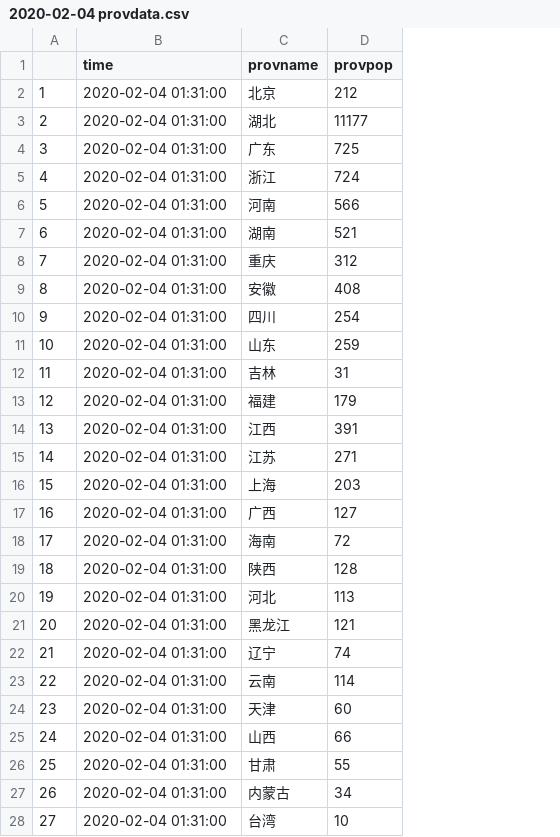
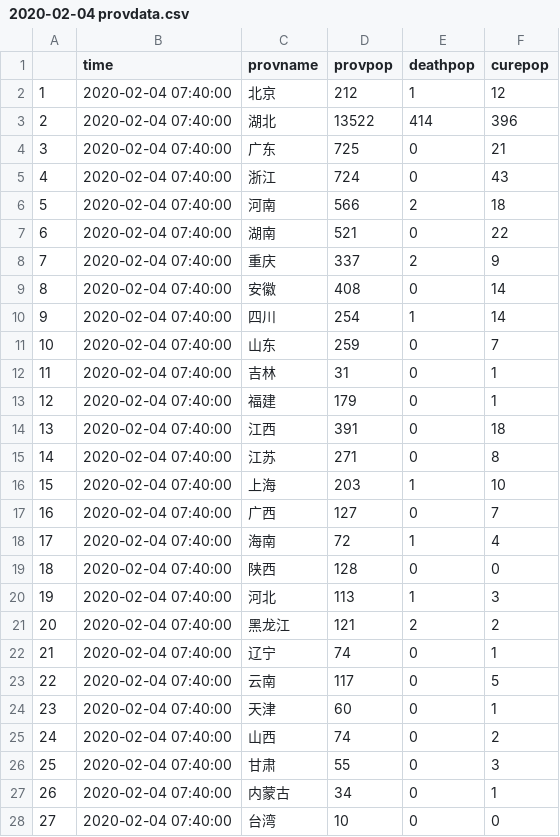
Before and after one commit to JonathanJing/China-Coronavirus, a CSV file: 2020-02-04 provdata.csv, drawn as a sheet; only a part is shown; the diff covers the shown part only; the diff names each change by its address in the sheet, - before the commit and + after, or states it on an @@ line.

```diff
--- a/2020-02-04 provdata.csv
+++ b/2020-02-04 provdata.csv
+column E (deathpop), rows 2-28: 1 | 414 | 0 | 0 | 2 | 0 | 2 | 0 | 1 | 0 | 0 | 0 | 0 | 0 | 1 | 0 | 1 | 0 | 1 | 2 | 0 | 0 | 0 | 0 | 0 | 0 | 0
+column F (curepop), rows 2-28: 12 | 396 | 21 | 43 | 18 | 22 | 9 | 14 | 14 | 7 | 1 | 1 | 18 | 8 | 10 | 7 | 4 | 0 | 3 | 2 | 1 | 5 | 1 | 2 | 3 | 1 | 0
-B2:B28 (time): 2020-02-04 01:31:00
+B2:B28 (time): 2020-02-04 07:40:00
-D3 (provpop): 11177
+D3 (provpop): 13522
-D8 (provpop): 312
+D8 (provpop): 337
-D23 (provpop): 114
+D23 (provpop): 117
-D25 (provpop): 66
+D25 (provpop): 74
```
Also changed, not shown: 7 edited cells elsewhere in this file, 2020-02-04 citydata.csv, 6 other files.
